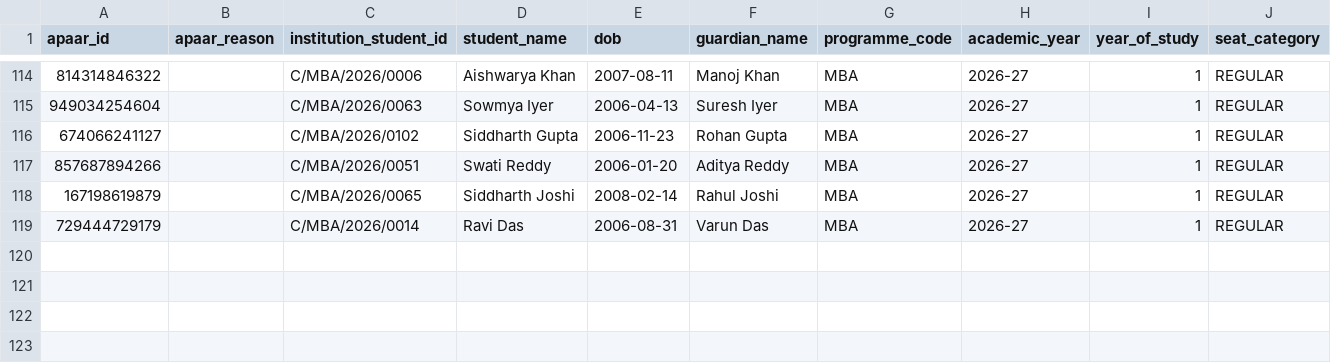
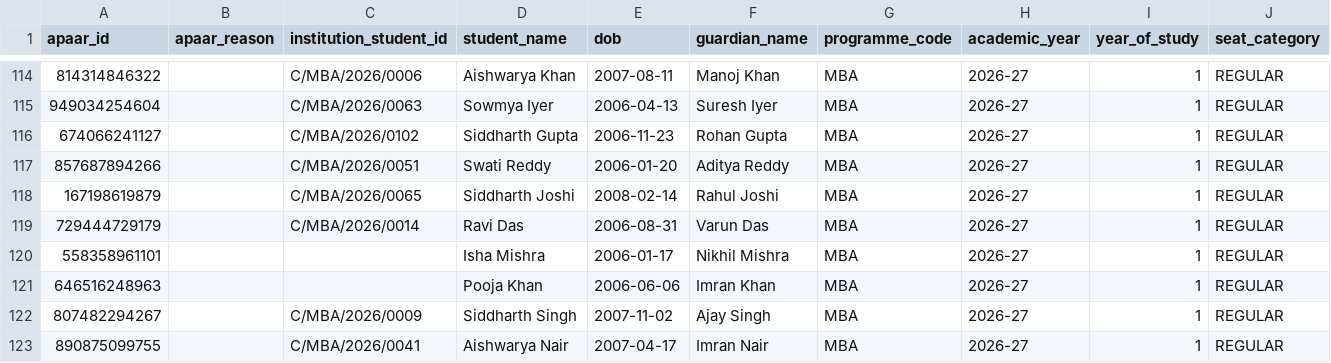
Before and after one commit to Garv1105/APAAR-Based-Student-Enrolment-Integrity-Verifiable-Credential-System, a CSV file: backend/data/synthetic/C1.csv, drawn as a sheet; only a part is shown, gaps mark what is left out; rows hold the shown columns only; the diff names each change by its address in the sheet, - before the commit and + after, or states it on an @@ line.

Commit message:
Add synthetic data generator; student ID unique per institution

```diff
--- a/backend/data/synthetic/C1.csv
+++ b/backend/data/synthetic/C1.csv
+row 120: 558358961101 |  |  | Isha Mishra | 2006-01-17 | Nikhil Mishra | MBA | 2026-27 | 1 | REGULAR
+row 121: 646516248963 |  |  | Pooja Khan | 2006-06-06 | Imran Khan | MBA | 2026-27 | 1 | REGULAR
+row 122: 807482294267 |  | C/MBA/2026/0009 | Siddharth Singh | 2007-11-02 | Ajay Singh | MBA | 2026-27 | 1 | REGULAR
+row 123: 890875099755 |  | C/MBA/2026/0041 | Aishwarya Nair | 2007-04-17 | Imran Nair | MBA | 2026-27 | 1 | REGULAR
```
Also changed, not shown: backend/data/synthetic/B2.csv, backend/data/synthetic/D1.csv, 17 other files.
